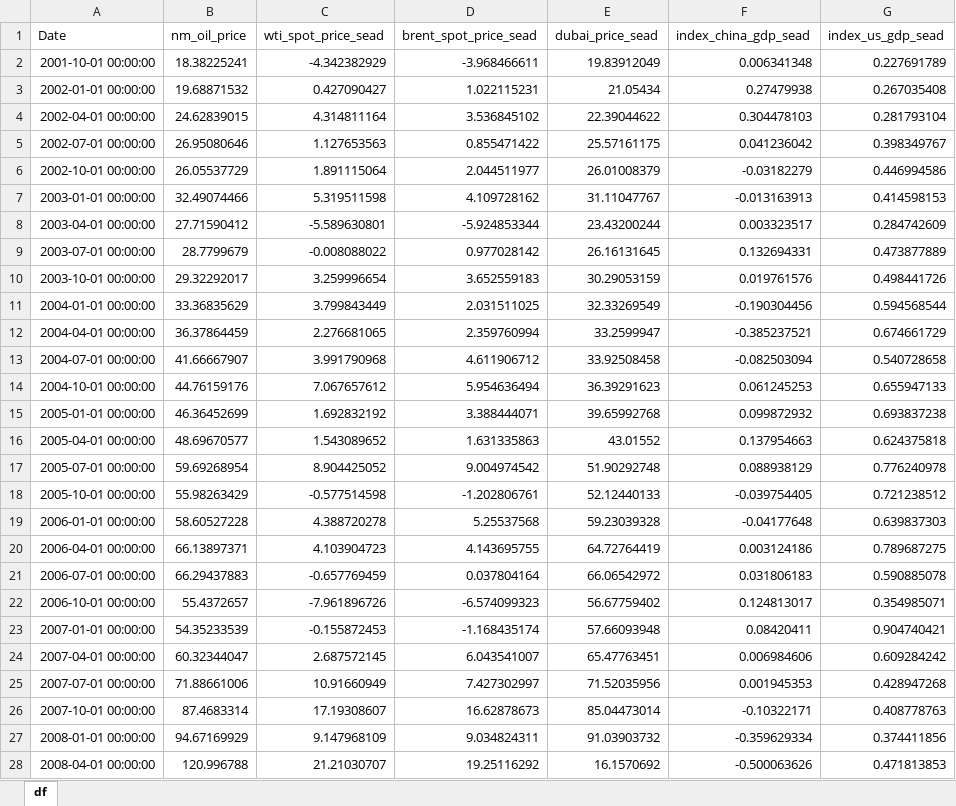
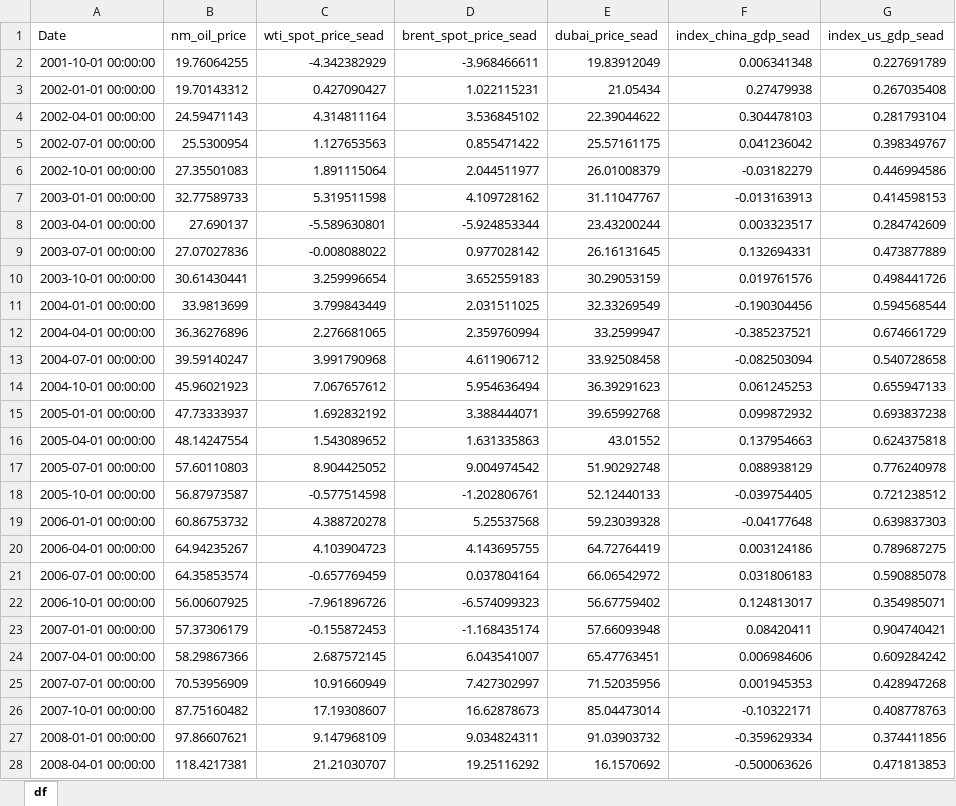
Before and after one commit to Asif-Rasool/Project-Oil-Price, an Excel workbook: Outputs/df_final.xlsx, sheet df, drawn as a sheet; only a part is shown; values as stored, in another font and other column widths than the file's, no borders; the diff covers the shown part only; the diff names each change by its address in the sheet, - before the commit and + after, or states it on an @@ line.

```diff
--- a/Outputs/df_final.xlsx (sheet df)
+++ b/Outputs/df_final.xlsx (sheet df)
-B2 (nm_oil_price): 18.38225241
+B2 (nm_oil_price): 19.76064255
-B3 (nm_oil_price): 19.68871532
+B3 (nm_oil_price): 19.70143312
-B4 (nm_oil_price): 24.62839015
+B4 (nm_oil_price): 24.59471143
-B5 (nm_oil_price): 26.95080646
+B5 (nm_oil_price): 25.5300954
-B6 (nm_oil_price): 26.05537729
+B6 (nm_oil_price): 27.35501083
-B7 (nm_oil_price): 32.49074466
+B7 (nm_oil_price): 32.77589733
-B8 (nm_oil_price): 27.71590412
+B8 (nm_oil_price): 27.690137
-B9 (nm_oil_price): 28.7799679
+B9 (nm_oil_price): 27.07027836
-B10 (nm_oil_price): 29.32292017
+B10 (nm_oil_price): 30.61430441
-B11 (nm_oil_price): 33.36835629
+B11 (nm_oil_price): 33.9813699
-B12 (nm_oil_price): 36.37864459
+B12 (nm_oil_price): 36.36276896
-B13 (nm_oil_price): 41.66667907
+B13 (nm_oil_price): 39.59140247
-B14 (nm_oil_price): 44.76159176
+B14 (nm_oil_price): 45.96021923
-B15 (nm_oil_price): 46.36452699
+B15 (nm_oil_price): 47.73333937
-B16 (nm_oil_price): 48.69670577
+B16 (nm_oil_price): 48.14247554
-B17 (nm_oil_price): 59.69268954
+B17 (nm_oil_price): 57.60110803
-B18 (nm_oil_price): 55.98263429
+B18 (nm_oil_price): 56.87973587
-B19 (nm_oil_price): 58.60527228
+B19 (nm_oil_price): 60.86753732
-B20 (nm_oil_price): 66.13897371
+B20 (nm_oil_price): 64.94235267
-B21 (nm_oil_price): 66.29437883
+B21 (nm_oil_price): 64.35853574
-B22 (nm_oil_price): 55.4372657
+B22 (nm_oil_price): 56.00607925
-B23 (nm_oil_price): 54.35233539
+B23 (nm_oil_price): 57.37306179
-B24 (nm_oil_price): 60.32344047
+B24 (nm_oil_price): 58.29867366
-B25 (nm_oil_price): 71.88661006
+B25 (nm_oil_price): 70.53956909
-B26 (nm_oil_price): 87.4683314
+B26 (nm_oil_price): 87.75160482
-B27 (nm_oil_price): 94.67169929
+B27 (nm_oil_price): 97.86607621
-B28 (nm_oil_price): 120.996788
+B28 (nm_oil_price): 118.4217381
```
Also changed, not shown: 3 added rows and 589 edited cells elsewhere in this sheet, Outputs/df_pred_final.xlsx, 4 other files.
